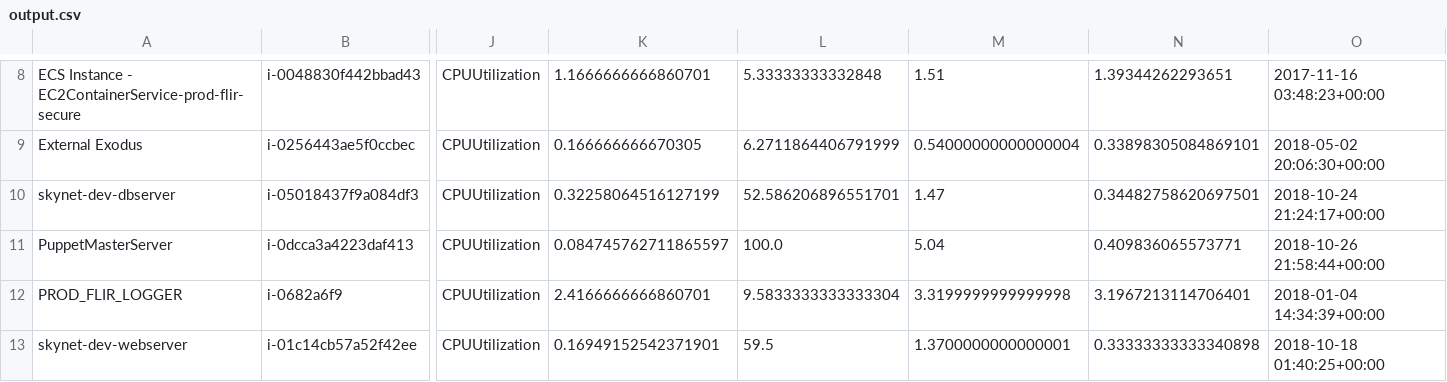
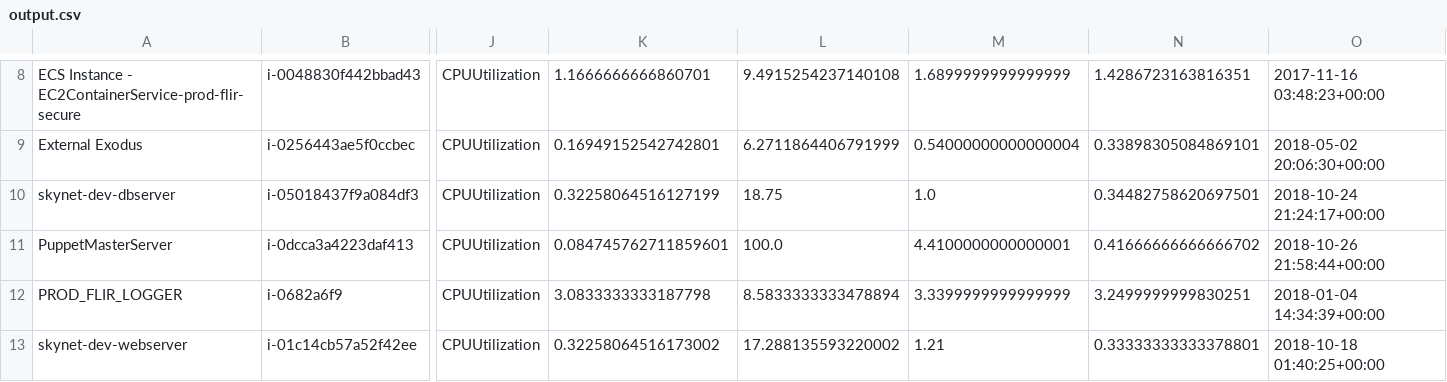
Before and after one commit to tuhincicd/pythonmetricscsv, a CSV file: output.csv, drawn as a sheet; only a part is shown, gaps mark what is left out; the diff covers the shown part only; the diff names each change by its address in the sheet, - before the commit and + after, or states it on an @@ line.

```diff
--- a/output.csv
+++ b/output.csv
-L8: 5.33333333332848
+L8: 9.4915254237140108
-M8: 1.51
+M8: 1.6899999999999999
-N8: 1.39344262293651
+N8: 1.4286723163816351
-K9: 0.166666666670305
+K9: 0.16949152542742801
-L10: 52.586206896551701
+L10: 18.75
-M10: 1.47
+M10: 1.0
-K11: 0.084745762711865597
+K11: 0.084745762711859601
-M11: 5.04
+M11: 4.4100000000000001
-N11: 0.409836065573771
+N11: 0.41666666666666702
-K12: 2.4166666666860701
+K12: 3.0833333333187798
-L12: 9.5833333333333304
+L12: 8.5833333333478894
-M12: 3.3199999999999998
+M12: 3.3399999999999999
-N12: 3.1967213114706401
+N12: 3.2499999999830251
-K13: 0.16949152542371901
+K13: 0.32258064516173002
-L13: 59.5
+L13: 17.288135593220002
-M13: 1.3700000000000001
+M13: 1.21
-N13: 0.33333333333340898
+N13: 0.33333333333378801
```
Also changed, not shown: 32 edited cells elsewhere in this file.
